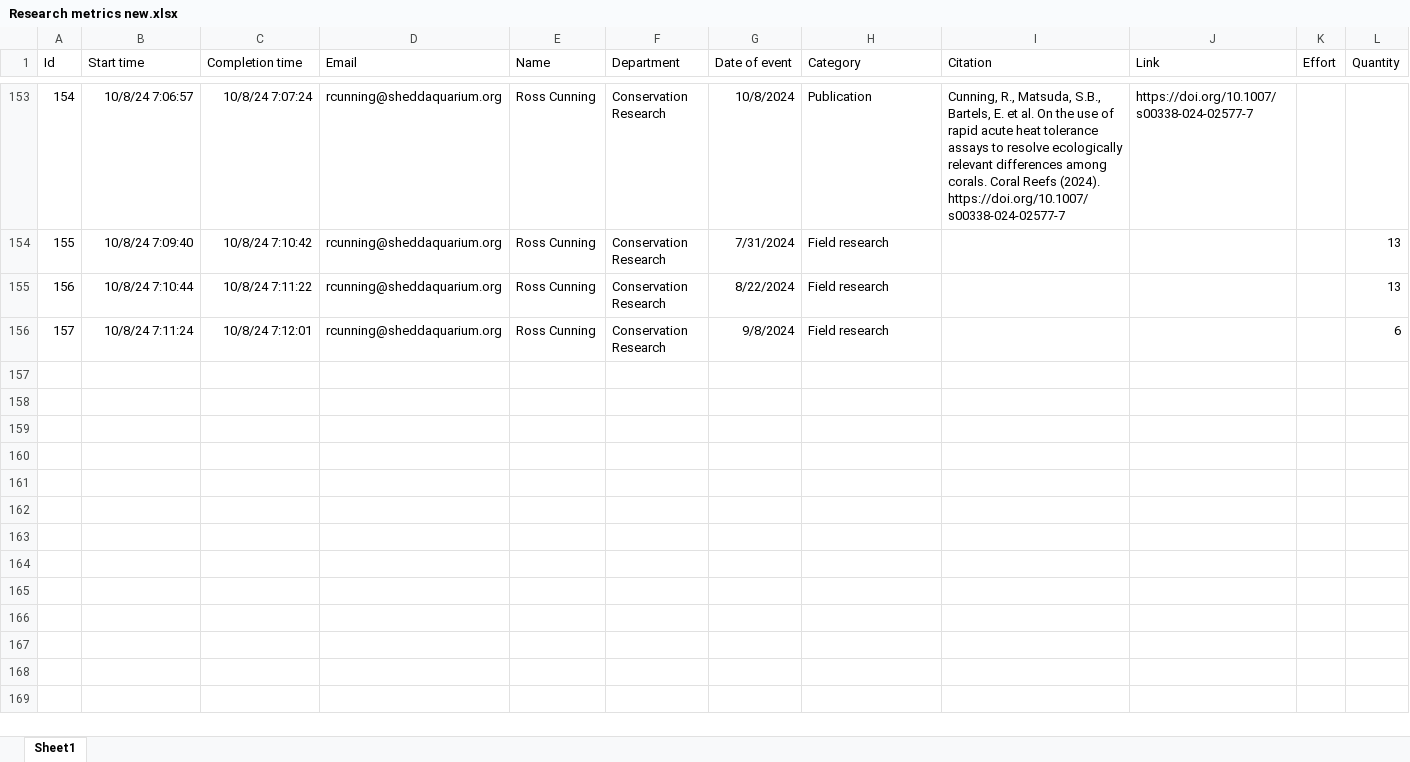
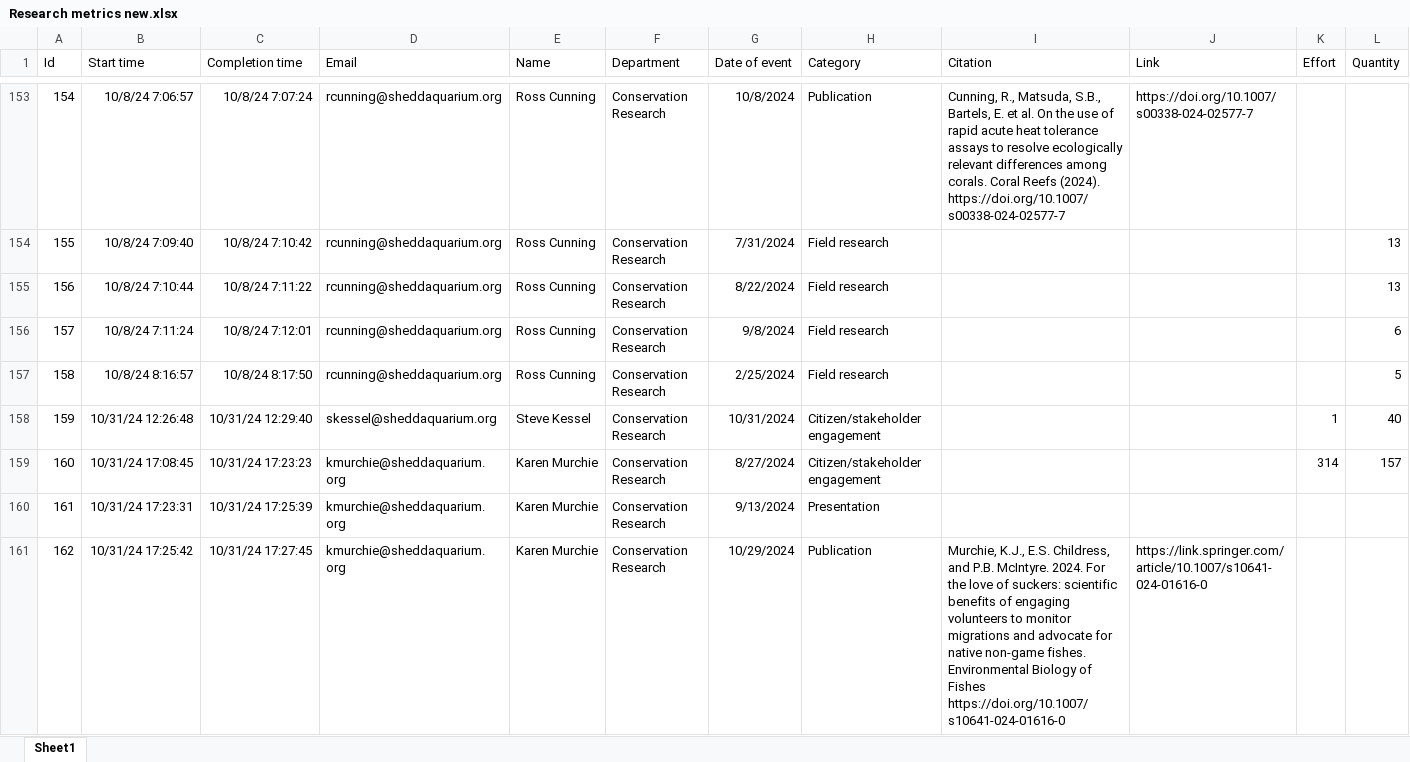
Before and after one commit to jrcunning/research_metrics, an Excel workbook: data/Research metrics new.xlsx, sheet Sheet1, drawn as a sheet; only a part is shown, gaps mark what is left out; values as stored, in another font and other column widths than the file's, no borders; table styles not drawn; rows hold the shown columns only; the diff covers the shown part only; the diff names each change by its address in the sheet, - before the commit and + after, or states it on an @@ line.

```diff
--- a/data/Research metrics new.xlsx (sheet Sheet1)
+++ b/data/Research metrics new.xlsx (sheet Sheet1)
+row 157: 158 | 10/8/24 8:16:57 | 10/8/24 8:17:50 | rcunning@sheddaquarium.org | Ross Cunning | Conservation Research | 2/25/2024 | Field research |  |  |  | 5
+row 158: 159 | 10/31/24 12:26:48 | 10/31/24 12:29:40 | skessel@sheddaquarium.org | Steve Kessel | Conservation Research | 10/31/2024 | Citizen/stakeholder engagement |  |  | 1 | 40
+row 159: 160 | 10/31/24 17:08:45 | 10/31/24 17:23:23 | kmurchie@sheddaquarium.org | Karen Murchie | Conservation Research | 8/27/2024 | Citizen/stakeholder engagement |  |  | 314 | 157
+row 160: 161 | 10/31/24 17:23:31 | 10/31/24 17:25:39 | kmurchie@sheddaquarium.org | Karen Murchie | Conservation Research | 9/13/2024 | Presentation
+row 161: 162 | 10/31/24 17:25:42 | 10/31/24 17:27:45 | kmurchie@sheddaquarium.org | Karen Murchie | Conservation Research | 10/29/2024 | Publication | Murchie, K.J., E.S. Childress, and P.B. McIntyre. 2024. For the love of suckers: scientific benefits of engaging volunteers to monitor migrations and advocate for native non-game fishes. Environmental Biology of Fishes https://doi.org/10.1007/s10641-024-01616-0 | https://link.springer.com/article/10.1007/s10641-024-01616-0
```
Also changed, not shown: 5 added rows elsewhere in this sheet, 3 other files.
